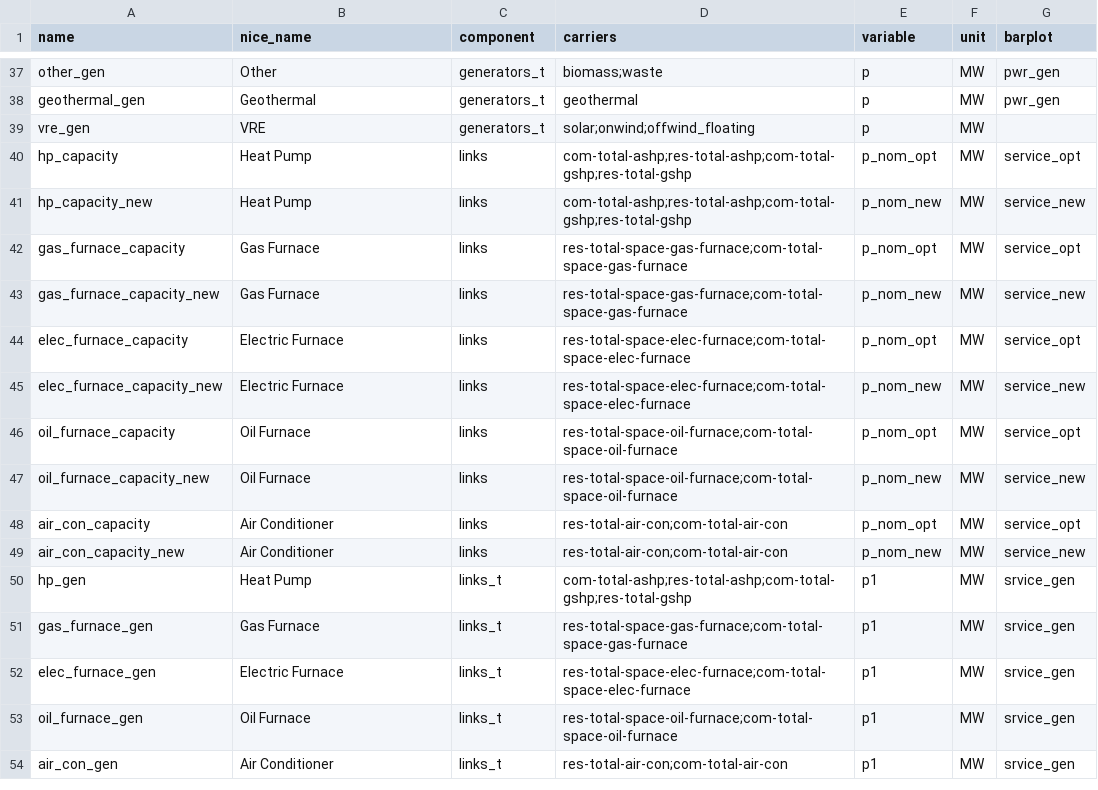
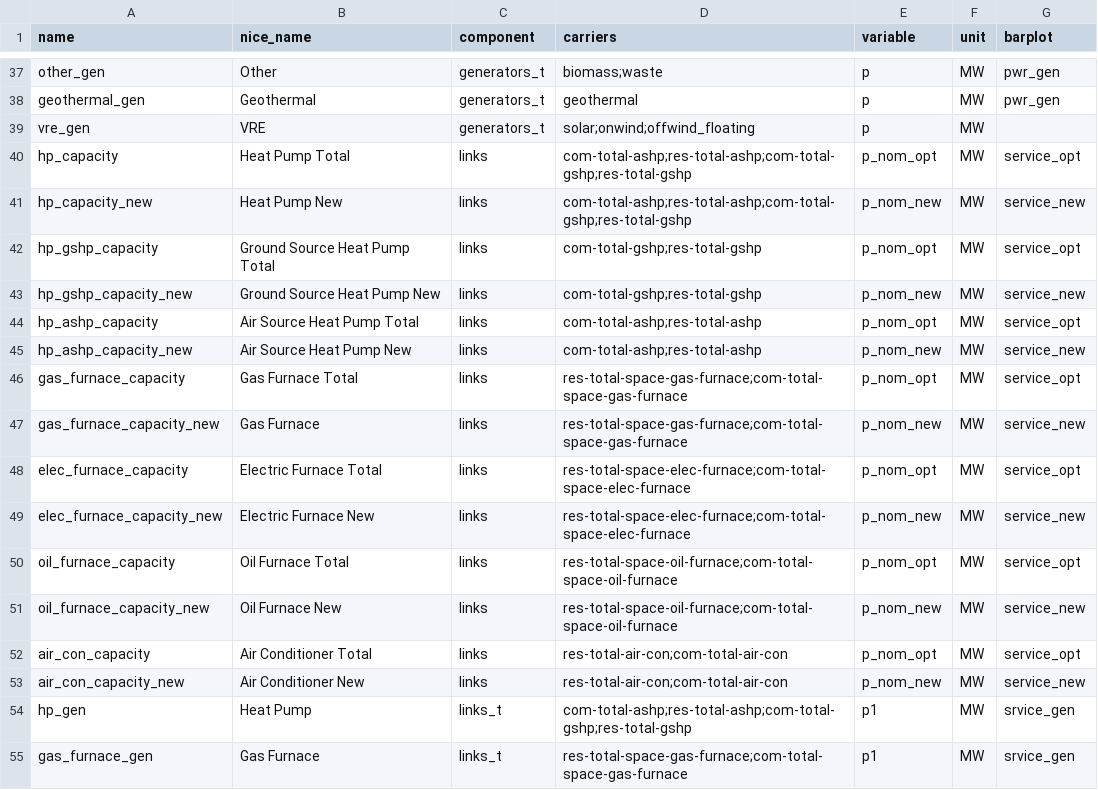
Before and after one commit to DeltaE/pypsa-gsa, a CSV file: config/results_ua.csv, drawn as a sheet; only a part is shown, gaps mark what is left out; the shorter side is filled out with more unchanged rows; the diff covers the shown part only.

Commit message:
results update

```diff
--- a/config/results_ua.csv
+++ b/config/results_ua.csv
@@ -39,12 +39,16 @@ geothermal_gen,Geothermal,generators_t,geothermal,p,MW,pwr_gen
 vre_gen,VRE,generators_t,solar;onwind;offwind_floating,p,MW,
-hp_capacity,Heat Pump,links,com-total-ashp;res-total-ashp;com-total-gshp;res-total-gshp,p_nom_opt,MW,service_opt
-hp_capacity_new,Heat Pump,links,com-total-ashp;res-total-ashp;com-total-gshp;res-total-gshp,p_nom_new,MW,service_new
-gas_furnace_capacity,Gas Furnace,links,res-total-space-gas-furnace;com-total-space-gas-furnace,p_nom_opt,MW,service_opt
+hp_capacity,Heat Pump Total,links,com-total-ashp;res-total-ashp;com-total-gshp;res-total-gshp,p_nom_opt,MW,service_opt
+hp_capacity_new,Heat Pump New,links,com-total-ashp;res-total-ashp;com-total-gshp;res-total-gshp,p_nom_new,MW,service_new
+hp_gshp_capacity,Ground Source Heat Pump Total,links,com-total-gshp;res-total-gshp,p_nom_opt,MW,service_opt
+hp_gshp_capacity_new,Ground Source Heat Pump New,links,com-total-gshp;res-total-gshp,p_nom_new,MW,service_new
+hp_ashp_capacity,Air Source Heat Pump Total,links,com-total-ashp;res-total-ashp,p_nom_opt,MW,service_opt
+hp_ashp_capacity_new,Air Source Heat Pump New,links,com-total-ashp;res-total-ashp,p_nom_new,MW,service_new
+gas_furnace_capacity,Gas Furnace Total,links,res-total-space-gas-furnace;com-total-space-gas-furnace,p_nom_opt,MW,service_opt
 gas_furnace_capacity_new,Gas Furnace,links,res-total-space-gas-furnace;com-total-space-gas-furnace,p_nom_new,MW,service_new
-elec_furnace_capacity,Electric Furnace,links,res-total-space-elec-furnace;com-total-space-elec-furnace,p_nom_opt,MW,service_opt
-elec_furnace_capacity_new,Electric Furnace,links,res-total-space-elec-furnace;com-total-space-elec-furnace,p_nom_new,MW,service_new
-oil_furnace_capacity,Oil Furnace,links,res-total-space-oil-furnace;com-total-space-oil-furnace,p_nom_opt,MW,service_opt
-oil_furnace_capacity_new,Oil Furnace,links,res-total-space-oil-furnace;com-total-space-oil-furnace,p_nom_new,MW,service_new
-air_con_capacity,Air Conditioner,links,res-total-air-con;com-total-air-con,p_nom_opt,MW,service_opt
-air_con_capacity_new,Air Conditioner,links,res-total-air-con;com-total-air-con,p_nom_new,MW,service_new
+elec_furnace_capacity,Electric Furnace Total,links,res-total-space-elec-furnace;com-total-space-elec-furnace,p_nom_opt,MW,service_opt
+elec_furnace_capacity_new,Electric Furnace New,links,res-total-space-elec-furnace;com-total-space-elec-furnace,p_nom_new,MW,service_new
+oil_furnace_capacity,Oil Furnace Total,links,res-total-space-oil-furnace;com-total-space-oil-furnace,p_nom_opt,MW,service_opt
+oil_furnace_capacity_new,Oil Furnace New,links,res-total-space-oil-furnace;com-total-space-oil-furnace,p_nom_new,MW,service_new
+air_con_capacity,Air Conditioner Total,links,res-total-air-con;com-total-air-con,p_nom_opt,MW,service_opt
+air_con_capacity_new,Air Conditioner New,links,res-total-air-con;com-total-air-con,p_nom_new,MW,service_new
 hp_gen,Heat Pump,links_t,com-total-ashp;res-total-ashp;com-total-gshp;res-total-gshp,p1,MW,srvice_gen
```
Also changed, not shown: 40 edited cells elsewhere in this file.
